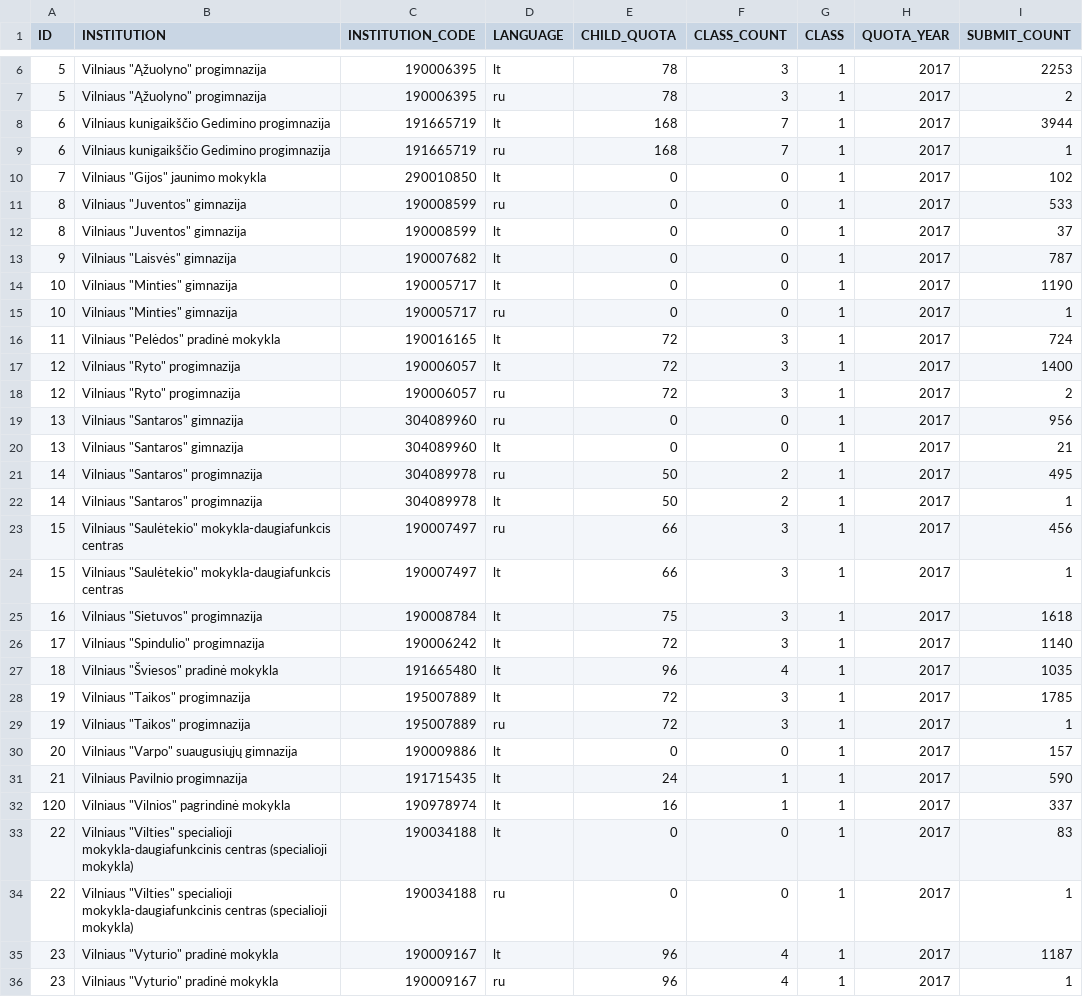
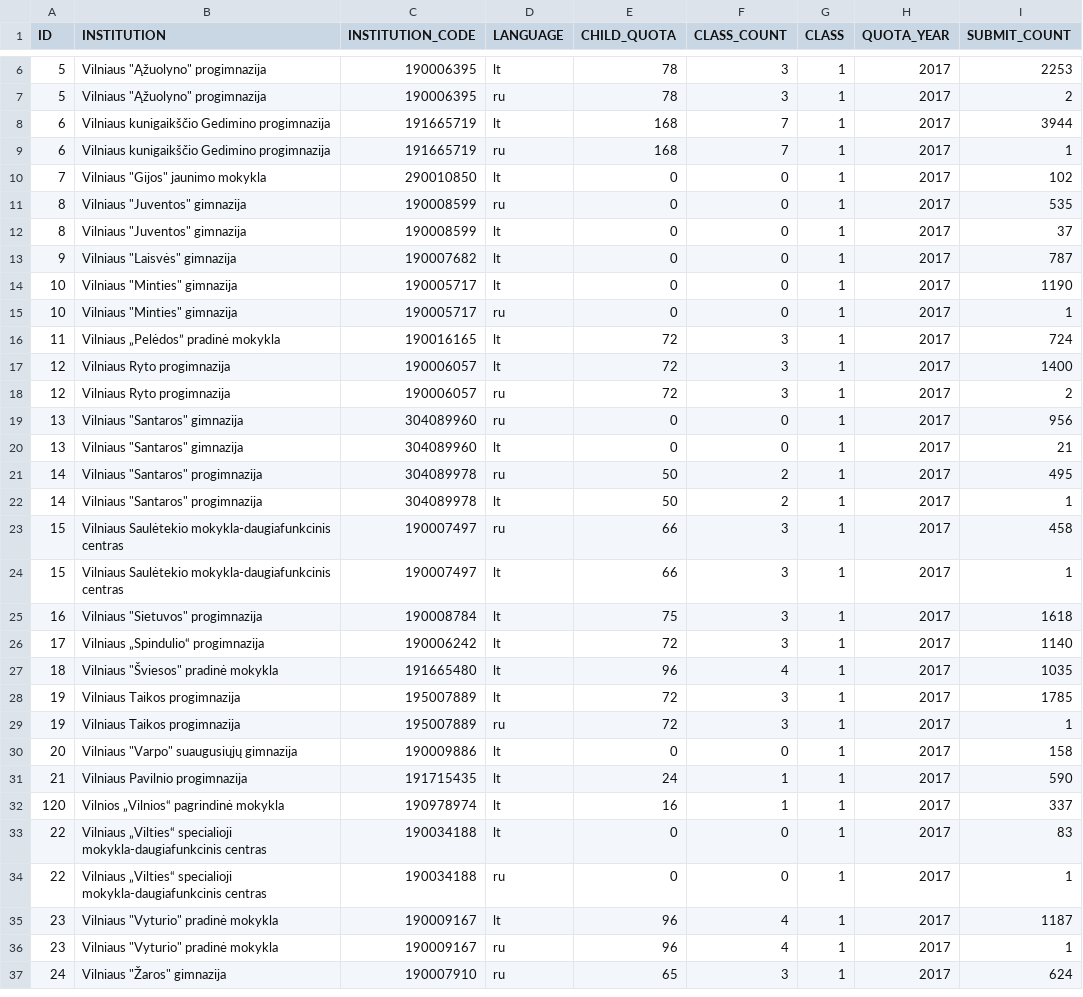
Before and after one commit to vilnius/mokyklos, a CSV file: data/Mokyklu planuojamos komplektacijos2021.csv, drawn as a sheet; only a part is shown, gaps mark what is left out; the shorter side is filled out with more unchanged rows; the diff covers the shown part only.

Commit message:
automatic daily update

```diff
--- a/data/Mokyklu planuojamos komplektacijos2021.csv
+++ b/data/Mokyklu planuojamos komplektacijos2021.csv
@@ -10,3 +10,3 @@ ID;INSTITUTION;INSTITUTION_CODE;LANGUAGE;CHILD_QUOTA;CLASS_COUNT;CLASS;QUOTA_YEA
 7;"Vilniaus ""Gijos"" jaunimo mokykla";290010850;lt;0;0;1;2017;102
-8;"Vilniaus ""Juventos"" gimnazija";190008599;ru;0;0;1;2017;533
+8;"Vilniaus ""Juventos"" gimnazija";190008599;ru;0;0;1;2017;535
 8;"Vilniaus ""Juventos"" gimnazija";190008599;lt;0;0;1;2017;37
@@ -15,5 +15,5 @@ ID;INSTITUTION;INSTITUTION_CODE;LANGUAGE;CHILD_QUOTA;CLASS_COUNT;CLASS;QUOTA_YEA
 10;"Vilniaus ""Minties"" gimnazija";190005717;ru;0;0;1;2017;1
-11;"Vilniaus ""Pelėdos"" pradinė mokykla";190016165;lt;72;3;1;2017;724
-12;"Vilniaus ""Ryto"" progimnazija";190006057;lt;72;3;1;2017;1400
-12;"Vilniaus ""Ryto"" progimnazija";190006057;ru;72;3;1;2017;2
+11;"Vilniaus „Pelėdos” pradinė mokykla";190016165;lt;72;3;1;2017;724
+12;"Vilniaus Ryto progimnazija";190006057;lt;72;3;1;2017;1400
+12;"Vilniaus Ryto progimnazija";190006057;ru;72;3;1;2017;2
 13;"Vilniaus ""Santaros"" gimnazija";304089960;ru;0;0;1;2017;956
@@ -22,14 +22,14 @@ ID;INSTITUTION;INSTITUTION_CODE;LANGUAGE;CHILD_QUOTA;CLASS_COUNT;CLASS;QUOTA_YEA
 14;"Vilniaus ""Santaros"" progimnazija";304089978;lt;50;2;1;2017;1
-15;"Vilniaus ""Saulėtekio"" mokykla-daugiafunkcis centras";190007497;ru;66;3;1;2017;456
-15;"Vilniaus ""Saulėtekio"" mokykla-daugiafunkcis centras";190007497;lt;66;3;1;2017;1
+15;"Vilniaus Saulėtekio mokykla-daugiafunkcinis centras";190007497;ru;66;3;1;2017;458
+15;"Vilniaus Saulėtekio mokykla-daugiafunkcinis centras";190007497;lt;66;3;1;2017;1
 16;"Vilniaus ""Sietuvos"" progimnazija";190008784;lt;75;3;1;2017;1618
-17;"Vilniaus ""Spindulio"" progimnazija";190006242;lt;72;3;1;2017;1140
+17;"Vilniaus „Spindulio“ progimnazija";190006242;lt;72;3;1;2017;1140
 18;"Vilniaus ""Šviesos"" pradinė mokykla";191665480;lt;96;4;1;2017;1035
-19;"Vilniaus ""Taikos"" progimnazija";195007889;lt;72;3;1;2017;1785
-19;"Vilniaus ""Taikos"" progimnazija";195007889;ru;72;3;1;2017;1
-20;"Vilniaus ""Varpo"" suaugusiųjų gimnazija";190009886;lt;0;0;1;2017;157
+19;"Vilniaus Taikos progimnazija";195007889;lt;72;3;1;2017;1785
+19;"Vilniaus Taikos progimnazija";195007889;ru;72;3;1;2017;1
+20;"Vilniaus ""Varpo"" suaugusiųjų gimnazija";190009886;lt;0;0;1;2017;158
 21;"Vilniaus Pavilnio progimnazija";191715435;lt;24;1;1;2017;590
-120;"Vilniaus ""Vilnios"" pagrindinė mokykla";190978974;lt;16;1;1;2017;337
-22;"Vilniaus ""Vilties"" specialioji mokykla-daugiafunkcinis centras (specialioji mokykla)";190034188;lt;0;0;1;2017;83
-22;"Vilniaus ""Vilties"" specialioji mokykla-daugiafunkcinis centras (specialioji mokykla)";190034188;ru;0;0;1;2017;1
+120;"Vilnios „Vilnios“ pagrindinė mokykla";190978974;lt;16;1;1;2017;337
+22;"Vilniaus „Vilties“ specialioji mokykla-daugiafunkcinis centras";190034188;lt;0;0;1;2017;83
+22;"Vilniaus „Vilties“ specialioji mokykla-daugiafunkcinis centras";190034188;ru;0;0;1;2017;1
 23;"Vilniaus ""Vyturio"" pradinė mokykla";190009167;lt;96;4;1;2017;1187
```
Also changed, not shown: 30 edited cells elsewhere in this file.
